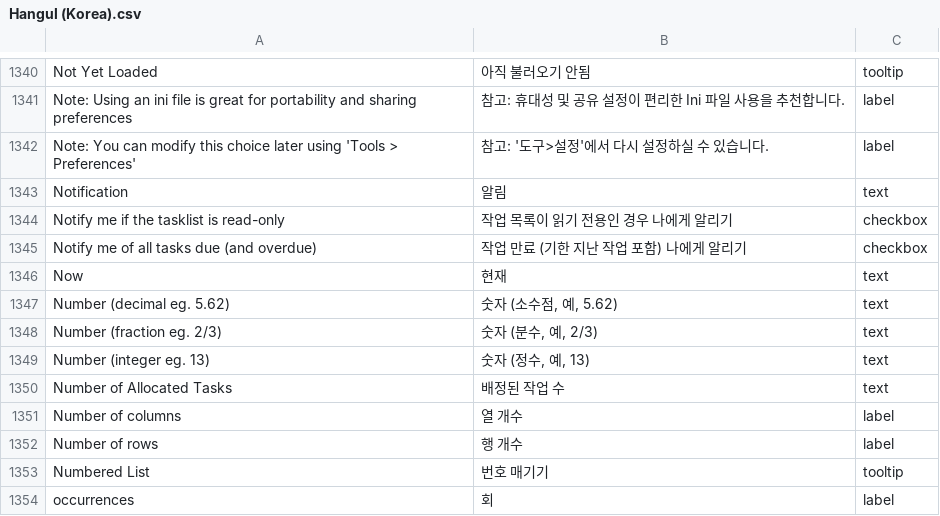
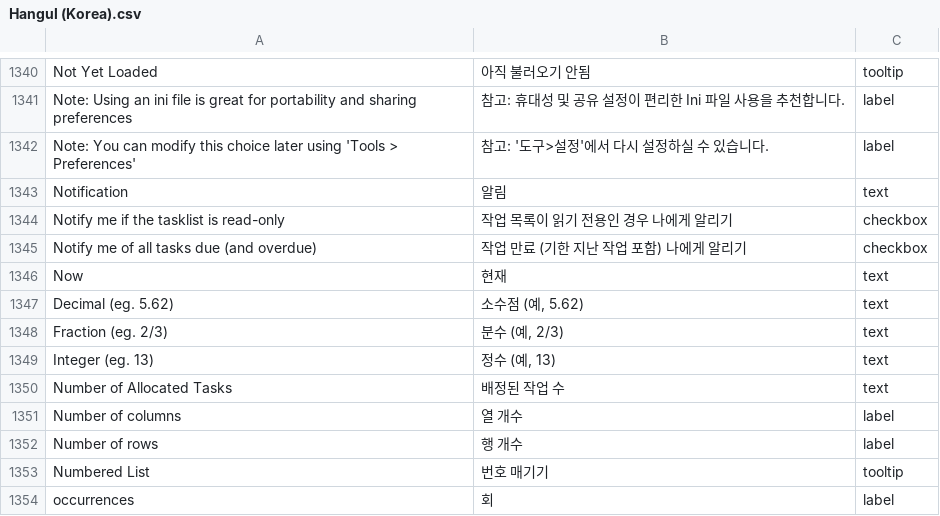
Before and after one commit to abstractspoon/ToDoList_Resources, a CSV file: Translations/Hangul (Korea).csv, drawn as a sheet; only a part is shown, gaps mark what is left out; the diff names each change by its address in the sheet, - before the commit and + after, or states it on an @@ line.

```diff
--- a/Translations/Hangul (Korea).csv
+++ b/Translations/Hangul (Korea).csv
-A1347: Number (decimal eg. 5.62)
+A1347: Decimal (eg. 5.62)
-B1347: 숫자 (소수점, 예, 5.62)
+B1347: 소수점 (예, 5.62)
-A1348: Number (fraction eg. 2/3)
+A1348: Fraction (eg. 2/3)
-B1348: 숫자 (분수, 예, 2/3)
+B1348: 분수 (예, 2/3)
-A1349: Number (integer eg. 13)
+A1349: Integer (eg. 13)
-B1349: 숫자 (정수, 예, 13)
+B1349: 정수 (예, 13)
```
Also changed, not shown: Translations/Danish (Denmark).csv, Translations/Russian (Russia).csv, 13 other files.
